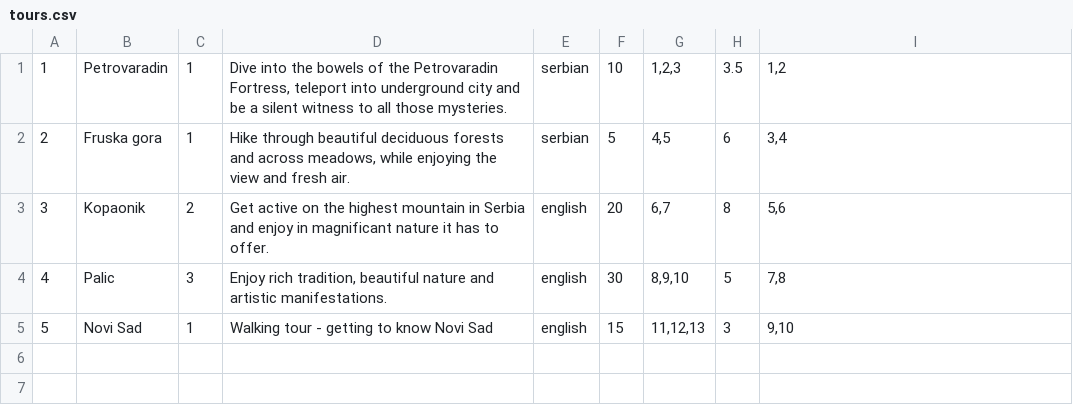
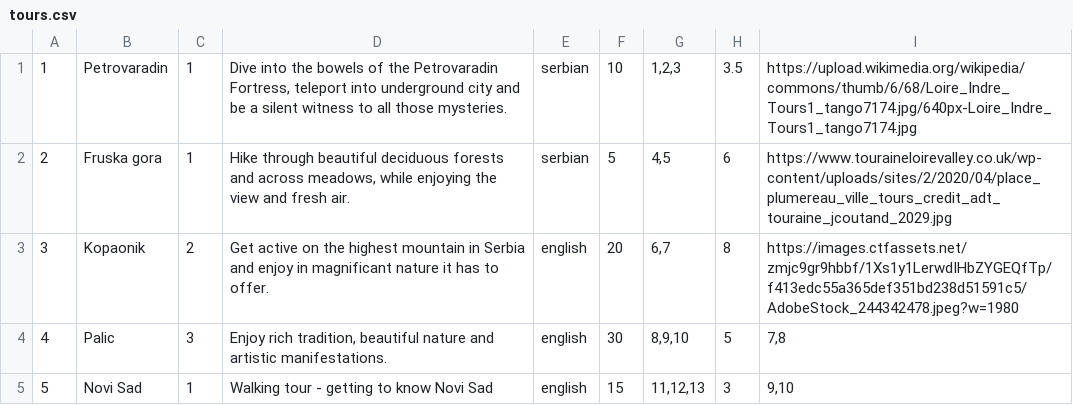
Before and after one commit to andjela-r/SIMS-HCI-Project, a CSV file: InitialProject/InitialProject/Resources/Data/tours.csv, drawn as a sheet.

```diff
--- a/InitialProject/InitialProject/Resources/Data/tours.csv
+++ b/InitialProject/InitialProject/Resources/Data/tours.csv
@@ -1,4 +1,4 @@
-1|Petrovaradin|1|Dive into the bowels of the Petrovaradin Fortress, teleport into underground city and be a silent witness to all those mysteries.|serbian|10|1,2,3|3.5|1,2
-2|Fruska gora|1|Hike through beautiful deciduous forests and across meadows, while enjoying the view and fresh air.|serbian|5|4,5|6|3,4
-3|Kopaonik|2|Get active on the highest mountain in Serbia and enjoy in magnificant nature it has to offer.|english|20|6,7|8|5,6
+1|Petrovaradin|1|Dive into the bowels of the Petrovaradin Fortress, teleport into underground city and be a silent witness to all those mysteries.|serbian|10|1,2,3|3.5|https://upload.wikimedia.org/wikipedia/commons/thumb/6/68/Loire_Indre_Tours1_tango7174.jpg/640px-Loire_Indre_Tours1_tango7174.jpg
+2|Fruska gora|1|Hike through beautiful deciduous forests and across meadows, while enjoying the view and fresh air.|serbian|5|4,5|6|https://www.touraineloirevalley.co.uk/wp-content/uploads/sites/2/2020/04/place_plumereau_ville_tours_credit_adt_touraine_jcoutand_2029.jpg
+3|Kopaonik|2|Get active on the highest mountain in Serbia and enjoy in magnificant nature it has to offer.|english|20|6,7|8|https://images.ctfassets.net/zmjc9gr9hbbf/1Xs1y1LerwdIHbZYGEQfTp/f413edc55a365def351bd238d51591c5/AdobeStock_244342478.jpeg?w=1980
 4|Palic|3|Enjoy rich tradition, beautiful nature and artistic manifestations.|english|30|8,9,10|5|7,8
```
Also changed, not shown: 33 other files.
